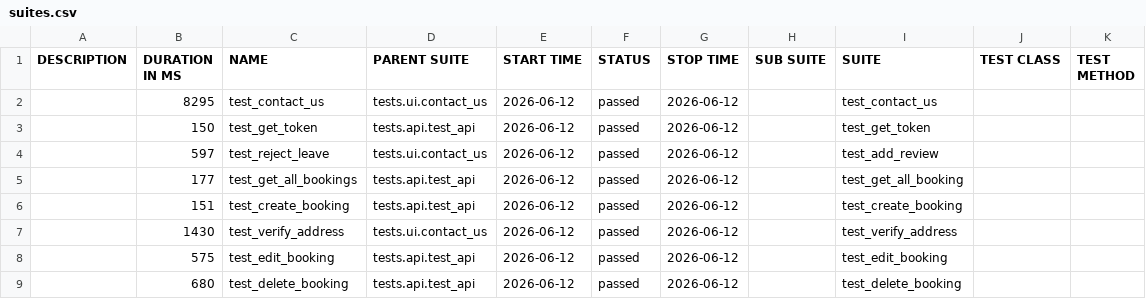
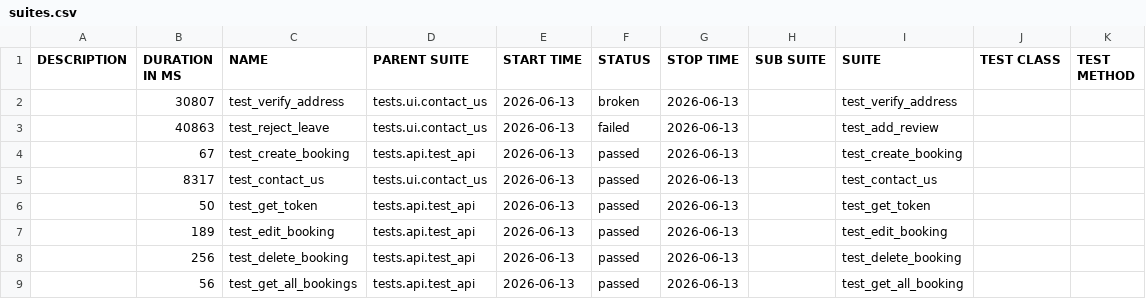
Before and after one commit to LuisVu99/Demo_for_CI_CD, a CSV file: data/suites.csv, drawn as a sheet.

```diff
--- a/data/suites.csv
+++ b/data/suites.csv
@@ -1,9 +1,9 @@
 "DESCRIPTION","DURATION IN MS","NAME","PARENT SUITE","START TIME","STATUS","STOP TIME","SUB SUITE","SUITE","TEST CLASS","TEST METHOD"
-"","8295","test_contact_us","tests.ui.contact_us","2026-06-12","passed","2026-06-12","","test_contact_us","",""
-"","150","test_get_token","tests.api.test_api","2026-06-12","passed","2026-06-12","","test_get_token","",""
-"","597","test_reject_leave","tests.ui.contact_us","2026-06-12","passed","2026-06-12","","test_add_review","",""
-"","177","test_get_all_bookings","tests.api.test_api","2026-06-12","passed","2026-06-12","","test_get_all_booking","",""
-"","151","test_create_booking","tests.api.test_api","2026-06-12","passed","2026-06-12","","test_create_booking","",""
-"","1430","test_verify_address","tests.ui.contact_us","2026-06-12","passed","2026-06-12","","test_verify_address","",""
-"","575","test_edit_booking","tests.api.test_api","2026-06-12","passed","2026-06-12","","test_edit_booking","",""
-"","680","test_delete_booking","tests.api.test_api","2026-06-12","passed","2026-06-12","","test_delete_booking","",""
+"","30807","test_verify_address","tests.ui.contact_us","2026-06-13","broken","2026-06-13","","test_verify_address","",""
+"","40863","test_reject_leave","tests.ui.contact_us","2026-06-13","failed","2026-06-13","","test_add_review","",""
+"","67","test_create_booking","tests.api.test_api","2026-06-13","passed","2026-06-13","","test_create_booking","",""
+"","8317","test_contact_us","tests.ui.contact_us","2026-06-13","passed","2026-06-13","","test_contact_us","",""
+"","50","test_get_token","tests.api.test_api","2026-06-13","passed","2026-06-13","","test_get_token","",""
+"","189","test_edit_booking","tests.api.test_api","2026-06-13","passed","2026-06-13","","test_edit_booking","",""
+"","256","test_delete_booking","tests.api.test_api","2026-06-13","passed","2026-06-13","","test_delete_booking","",""
+"","56","test_get_all_bookings","tests.api.test_api","2026-06-13","passed","2026-06-13","","test_get_all_booking","",""
```
Also changed, not shown: 56 other files.
